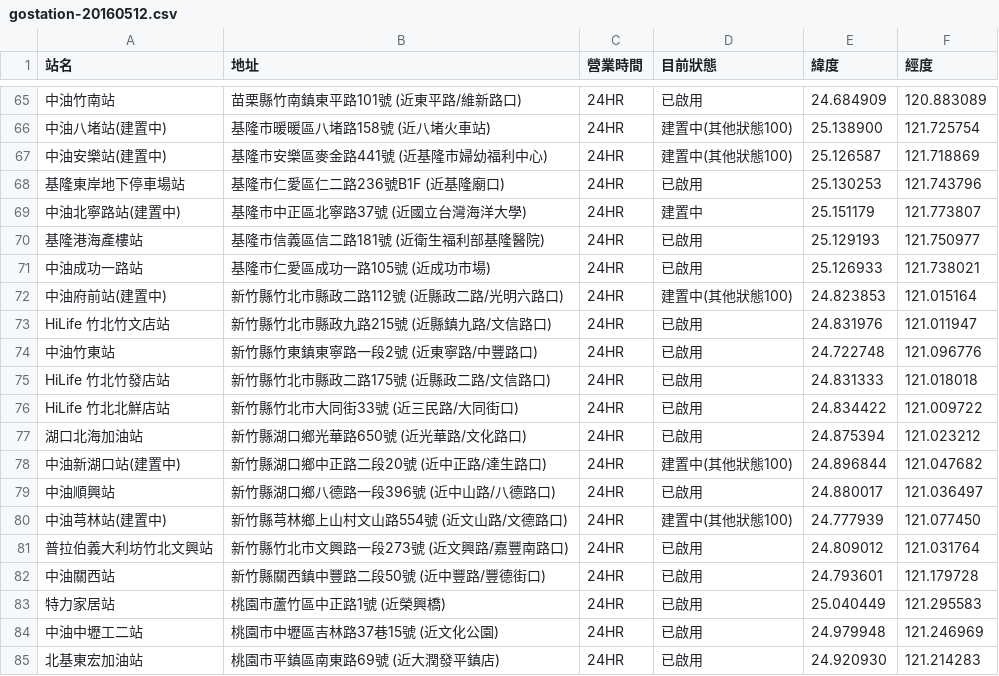
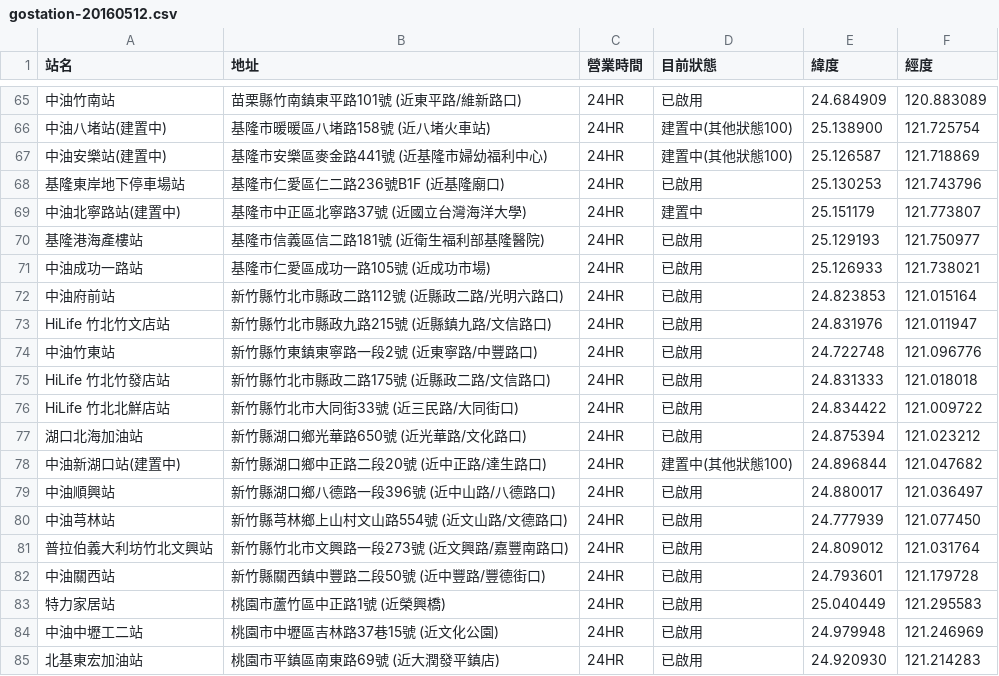
Before and after one commit to Mowd/GoStationParser, a CSV file: data/gostation-20160512.csv, drawn as a sheet; only a part is shown, gaps mark what is left out; the diff names each change by its address in the sheet, - before the commit and + after, or states it on an @@ line.

Commit message:
Update 0512.

```diff
--- a/data/gostation-20160512.csv
+++ b/data/gostation-20160512.csv
-A72 (站名): 中油府前站(建置中)
+A72 (站名): 中油府前站
-D72 (目前狀態): 建置中(其他狀態100)
+D72 (目前狀態): 已啟用
-A80 (站名): 中油芎林站(建置中)
+A80 (站名): 中油芎林站
-D80 (目前狀態): 建置中(其他狀態100)
+D80 (目前狀態): 已啟用
```
